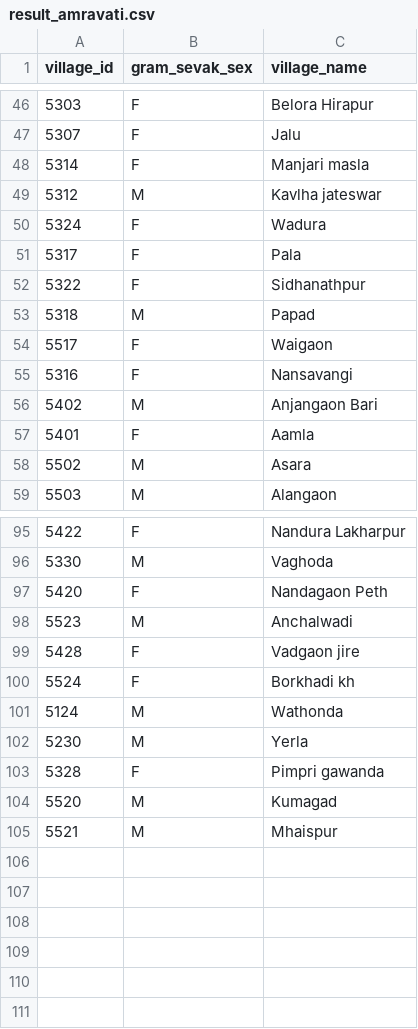
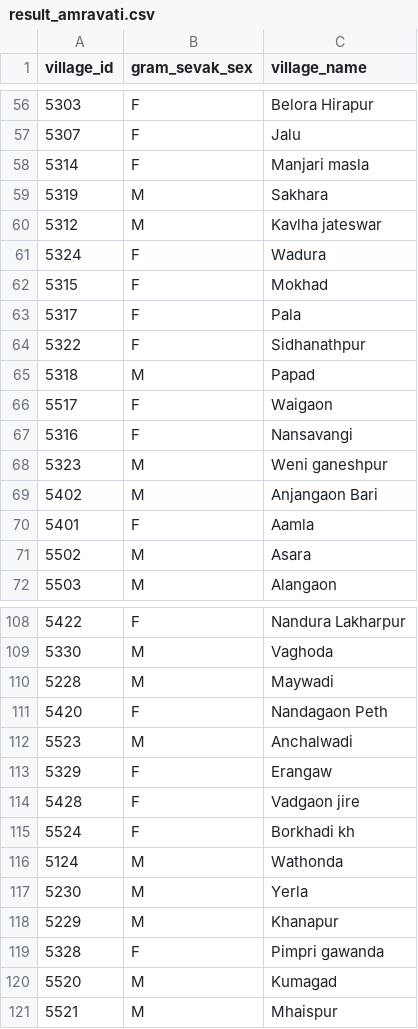
Before and after one commit to polofr/scrap-python-indian-gov, a CSV file: csv_files/results/result_amravati.csv, drawn as a sheet; only a part is shown, gaps mark what is left out; the diff covers the shown part only.

```diff
--- a/csv_files/results/result_amravati.csv
+++ b/csv_files/results/result_amravati.csv
@@ -48,4 +58,6 @@ village_id,gram_sevak_sex,village_name
 5314,F,Manjari masla
+5319,M,Sakhara
 5312,M,Kavlha jateswar
 5324,F,Wadura
+5315,F,Mokhad
 5317,F,Pala
@@ -55,2 +67,3 @@ village_id,gram_sevak_sex,village_name
 5316,F,Nansavangi
+5323,M,Weni ganeshpur
 5402,M,Anjangaon Bari
@@ -96,4 +109,6 @@ village_id,gram_sevak_sex,village_name
 5330,M,Vaghoda
+5228,M,Maywadi
 5420,F,Nandagaon Peth
 5523,M,Anchalwadi
+5329,F,Erangaw
 5428,F,Vadgaon  jire
@@ -102,2 +117,3 @@ village_id,gram_sevak_sex,village_name
 5230,M,Yerla
+5229,M,Khanapur
 5328,F,Pimpri gawanda
```
Also changed, not shown: 10 added rows elsewhere in this file.
